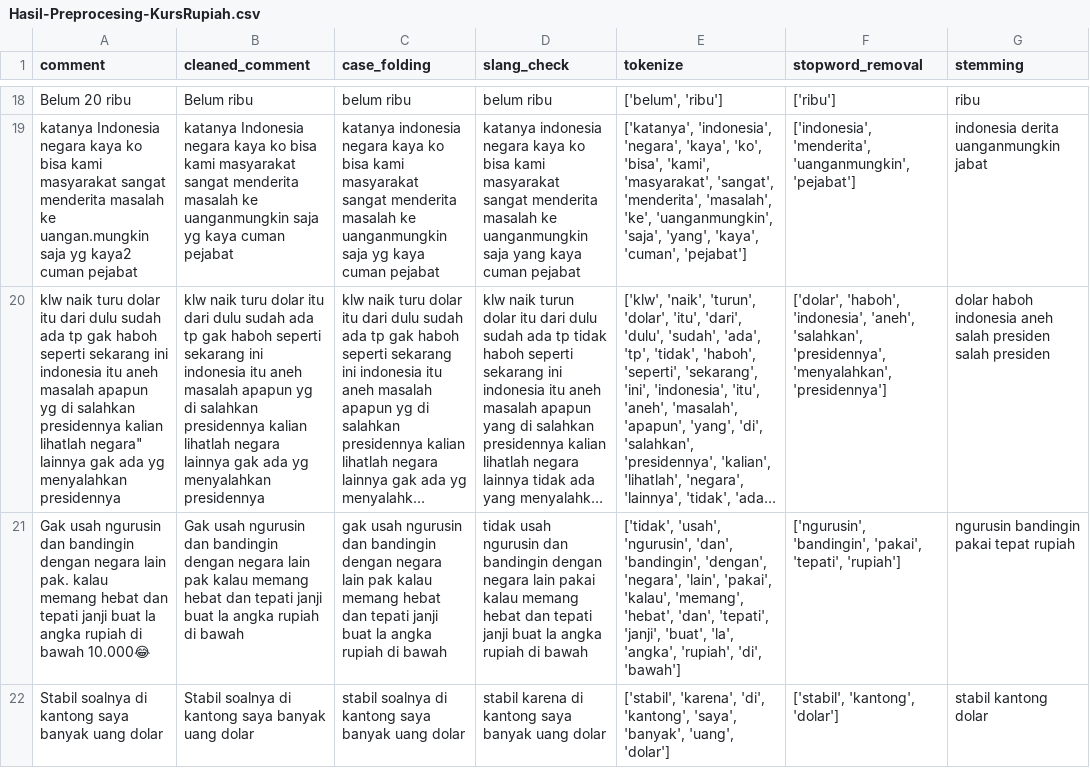
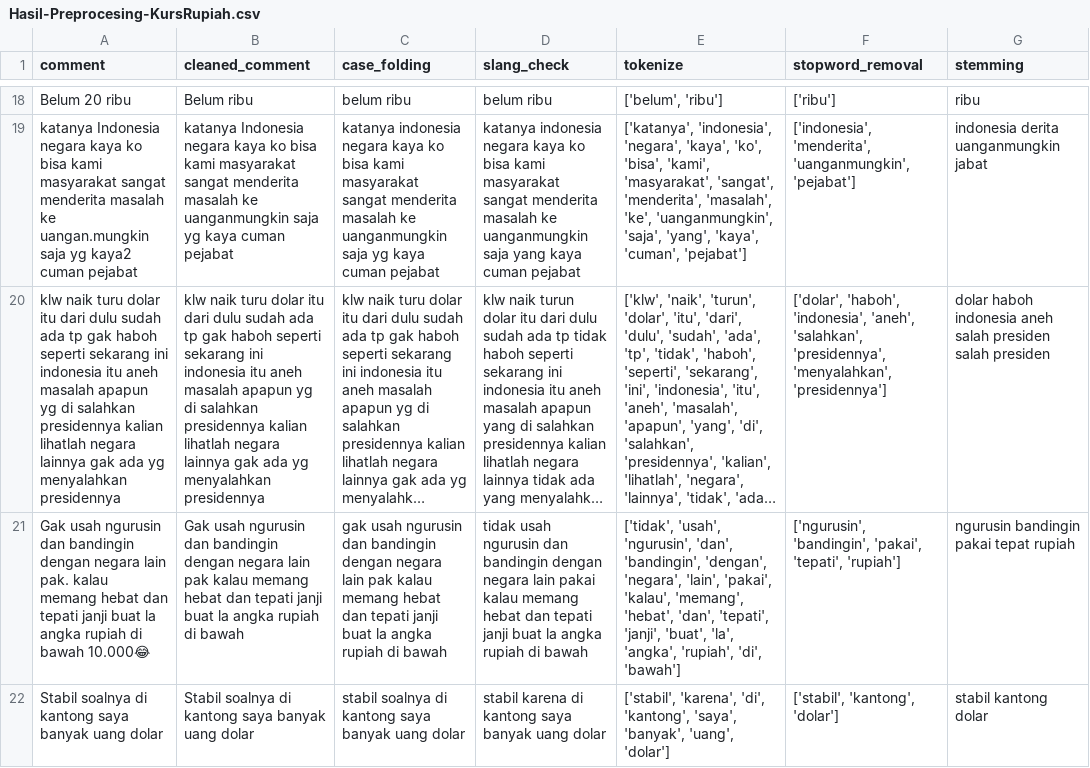
Before and after one commit to riotriw3/Final-Project-Data-Mining, a CSV file: Hasil-Preprocesing-KursRupiah.csv, drawn as a sheet; only a part is shown, gaps mark what is left out; long unchanged cells end in …; the diff covers the shown part only; the diff names each change by its address in the sheet, - before the commit and + after, or states it on an @@ line.

```diff
--- a/Hasil-Preprocesing-KursRupiah.csv
+++ b/Hasil-Preprocesing-KursRupiah.csv
-A20 (comment): …kalian lihatlah negara" lainnya gak…
+A20 (comment): …kalian lihatlah negara lainnya gak…
```
Also changed, not shown: 55 edited cells elsewhere in this file.
